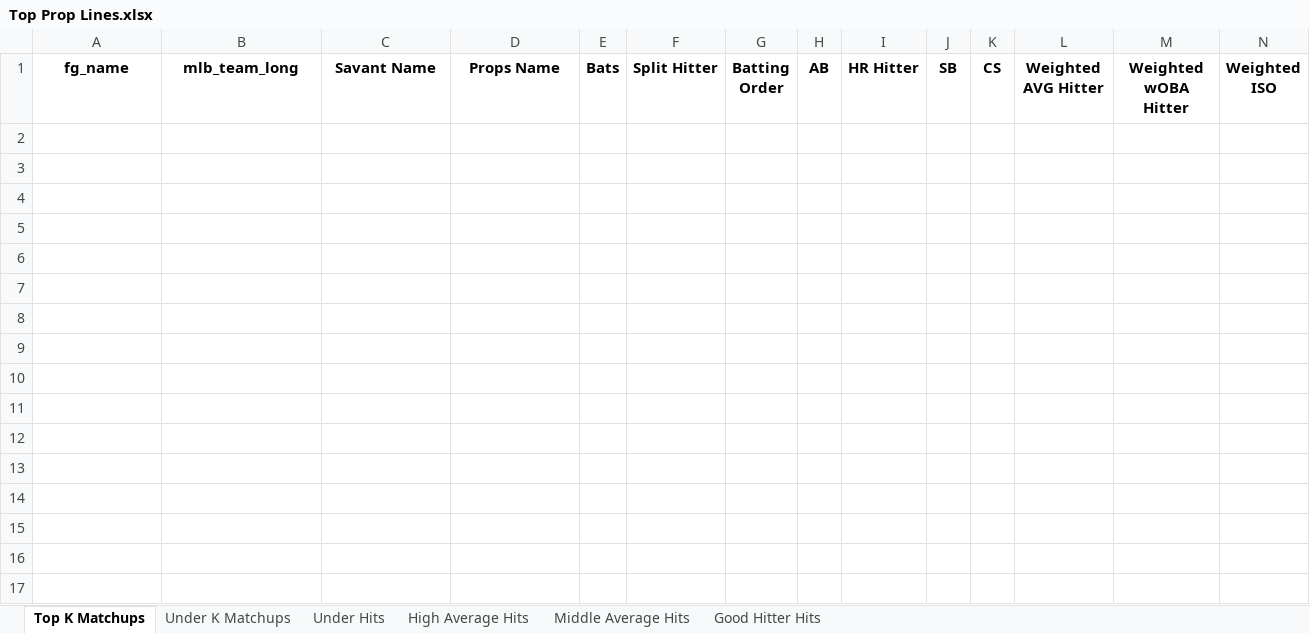
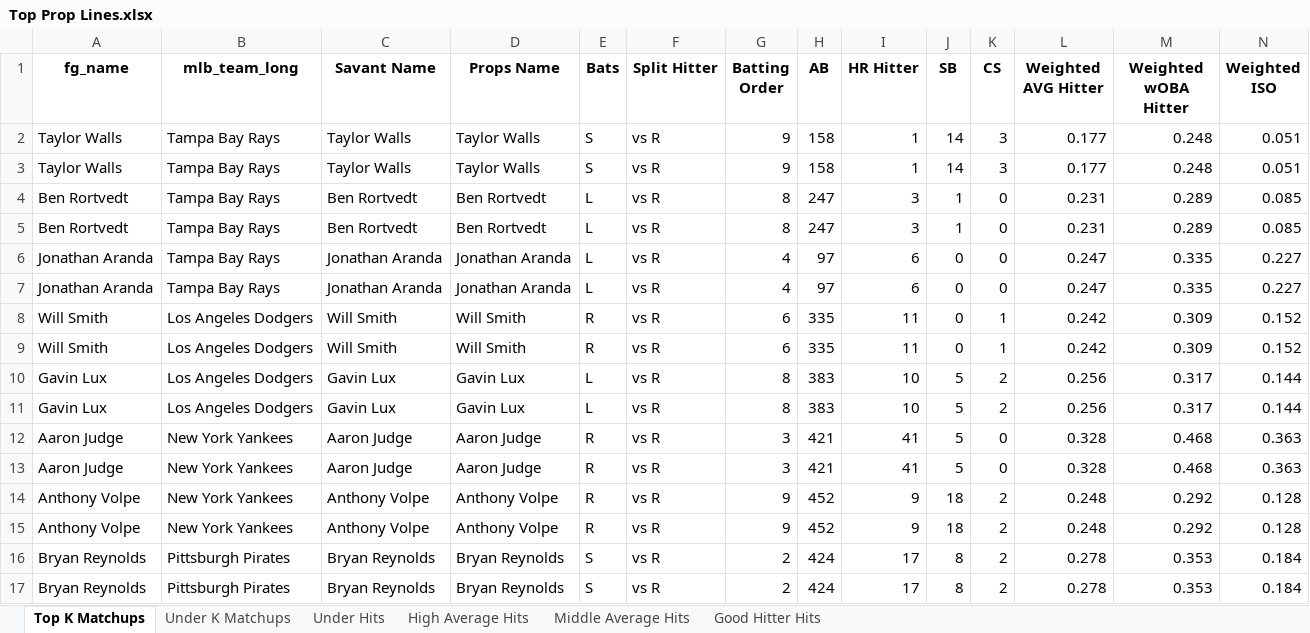
Before and after one commit to mtdewrocks/matchup, an Excel workbook: assets/Top Prop Lines.xlsx, sheet Top K Matchups, drawn as a sheet; only a part is shown; values as stored, in another font and other column widths than the file's, no borders; rows hold the shown columns only; the diff names each change by its address in the sheet, - before the commit and + after, or states it on an @@ line.

```diff
--- a/assets/Top Prop Lines.xlsx (sheet Top K Matchups)
+++ b/assets/Top Prop Lines.xlsx (sheet Top K Matchups)
+row 2: Taylor Walls | Tampa Bay Rays | Taylor Walls | Taylor Walls | S | vs R | 9 | 158 | 1 | 14 | 3 | 0.177 | 0.248 | 0.051
+row 3: Taylor Walls | Tampa Bay Rays | Taylor Walls | Taylor Walls | S | vs R | 9 | 158 | 1 | 14 | 3 | 0.177 | 0.248 | 0.051
+row 4: Ben Rortvedt | Tampa Bay Rays | Ben Rortvedt | Ben Rortvedt | L | vs R | 8 | 247 | 3 | 1 | 0 | 0.231 | 0.289 | 0.085
+row 5: Ben Rortvedt | Tampa Bay Rays | Ben Rortvedt | Ben Rortvedt | L | vs R | 8 | 247 | 3 | 1 | 0 | 0.231 | 0.289 | 0.085
+row 6: Jonathan Aranda | Tampa Bay Rays | Jonathan Aranda | Jonathan Aranda | L | vs R | 4 | 97 | 6 | 0 | 0 | 0.247 | 0.335 | 0.227
+row 7: Jonathan Aranda | Tampa Bay Rays | Jonathan Aranda | Jonathan Aranda | L | vs R | 4 | 97 | 6 | 0 | 0 | 0.247 | 0.335 | 0.227
+row 8: Will Smith | Los Angeles Dodgers | Will Smith | Will Smith | R | vs R | 6 | 335 | 11 | 0 | 1 | 0.242 | 0.309 | 0.152
+row 9: Will Smith | Los Angeles Dodgers | Will Smith | Will Smith | R | vs R | 6 | 335 | 11 | 0 | 1 | 0.242 | 0.309 | 0.152
+row 10: Gavin Lux | Los Angeles Dodgers | Gavin Lux | Gavin Lux | L | vs R | 8 | 383 | 10 | 5 | 2 | 0.256 | 0.317 | 0.144
+row 11: Gavin Lux | Los Angeles Dodgers | Gavin Lux | Gavin Lux | L | vs R | 8 | 383 | 10 | 5 | 2 | 0.256 | 0.317 | 0.144
+row 12: Aaron Judge | New York Yankees | Aaron Judge | Aaron Judge | R | vs R | 3 | 421 | 41 | 5 | 0 | 0.328 | 0.468 | 0.363
+row 13: Aaron Judge | New York Yankees | Aaron Judge | Aaron Judge | R | vs R | 3 | 421 | 41 | 5 | 0 | 0.328 | 0.468 | 0.363
+row 14: Anthony Volpe | New York Yankees | Anthony Volpe | Anthony Volpe | R | vs R | 9 | 452 | 9 | 18 | 2 | 0.248 | 0.292 | 0.128
+row 15: Anthony Volpe | New York Yankees | Anthony Volpe | Anthony Volpe | R | vs R | 9 | 452 | 9 | 18 | 2 | 0.248 | 0.292 | 0.128
+row 16: Bryan Reynolds | Pittsburgh Pirates | Bryan Reynolds | Bryan Reynolds | S | vs R | 2 | 424 | 17 | 8 | 2 | 0.278 | 0.353 | 0.184
+row 17: Bryan Reynolds | Pittsburgh Pirates | Bryan Reynolds | Bryan Reynolds | S | vs R | 2 | 424 | 17 | 8 | 2 | 0.278 | 0.353 | 0.184
```
Also changed, not shown: sheet Under Hits, sheet Good Hitter Hits, sheet Middle Average Hits, sheet High Average Hits, sheet Under K Matchups, assets/Combined_Daily_Data.xlsx, assets/Daily_Props.xlsx, 13 other files.
